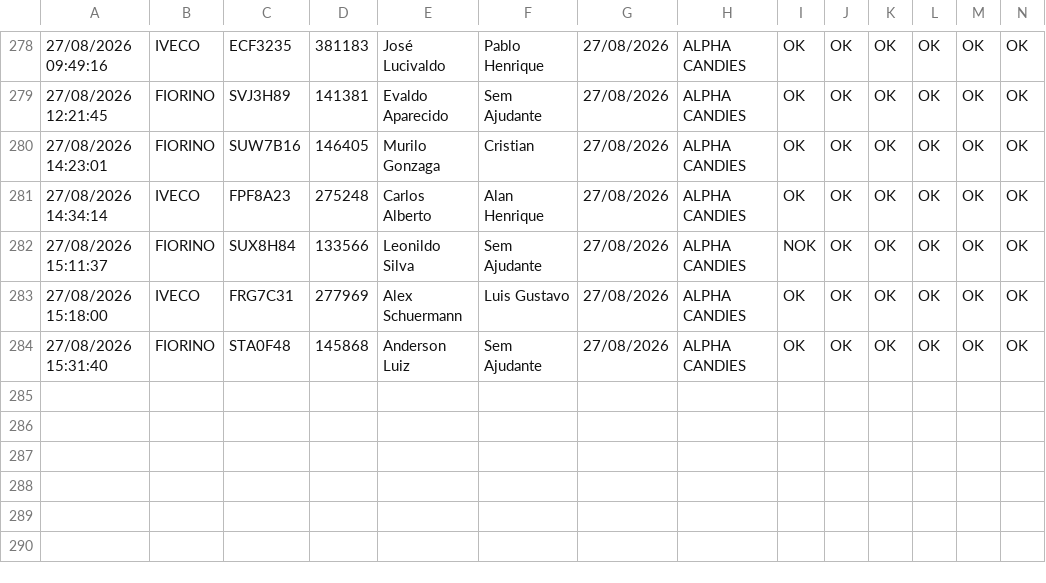
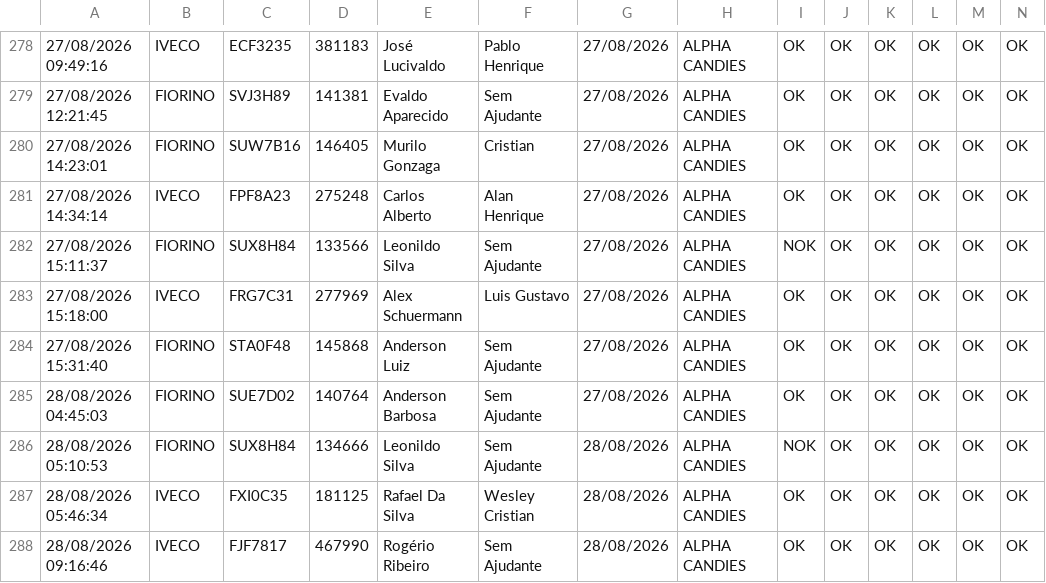
Before and after one commit to GGSantosLM/painel-checklist-frotaa, a CSV file: src/data/checklist_data.csv, drawn as a sheet; only a part is shown, gaps mark what is left out; rows hold the shown columns only; the diff names each change by its address in the sheet, - before the commit and + after, or states it on an @@ line.

```diff
--- a/src/data/checklist_data.csv
+++ b/src/data/checklist_data.csv
+row 285: 28/08/2026 04:45:03 | FIORINO | SUE7D02 | 140764 | Anderson Barbosa | Sem Ajudante | 27/08/2026 | ALPHA CANDIES | OK | OK | OK | OK | OK | OK
+row 286: 28/08/2026 05:10:53 | FIORINO | SUX8H84 | 134666 | Leonildo Silva | Sem Ajudante | 28/08/2026 | ALPHA CANDIES | NOK | OK | OK | OK | OK | OK
+row 287: 28/08/2026 05:46:34 | IVECO | FXI0C35 | 181125 | Rafael Da Silva | Wesley Cristian | 28/08/2026 | ALPHA CANDIES | OK | OK | OK | OK | OK | OK
+row 288: 28/08/2026 09:16:46 | IVECO | FJF7817 | 467990 | Rogério Ribeiro | Sem Ajudante | 28/08/2026 | ALPHA CANDIES | OK | OK | OK | OK | OK | OK
```
